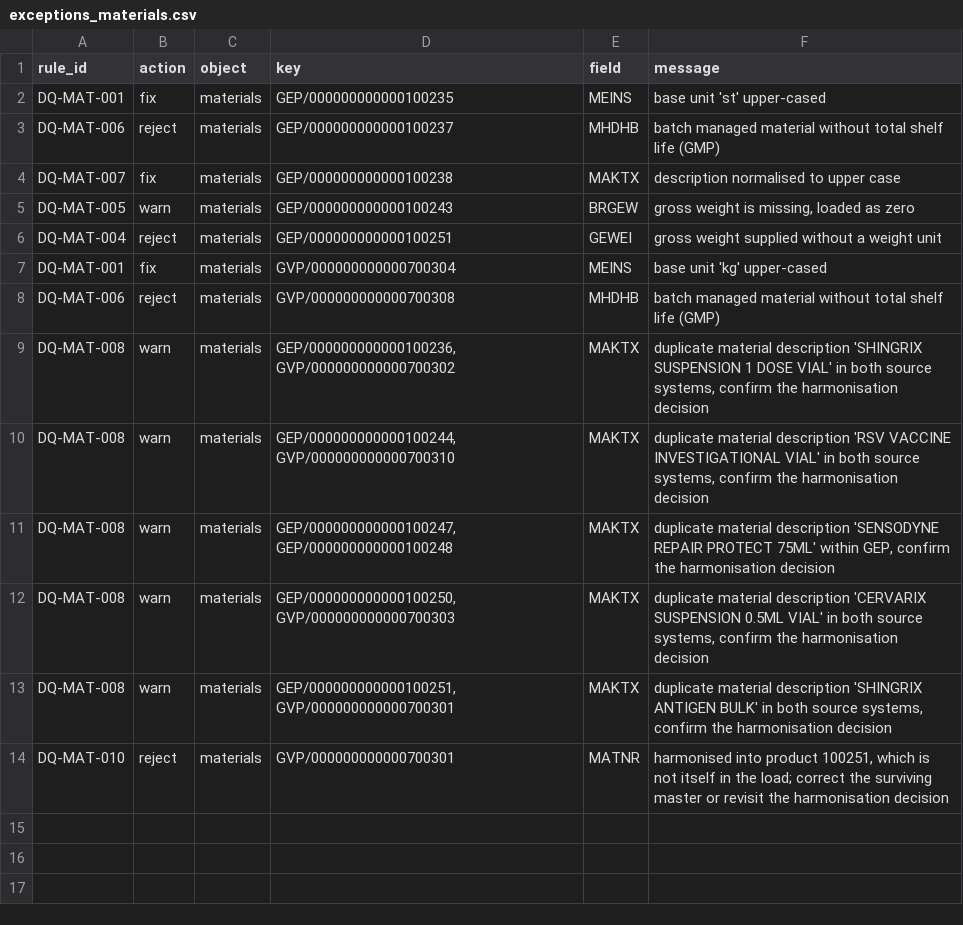
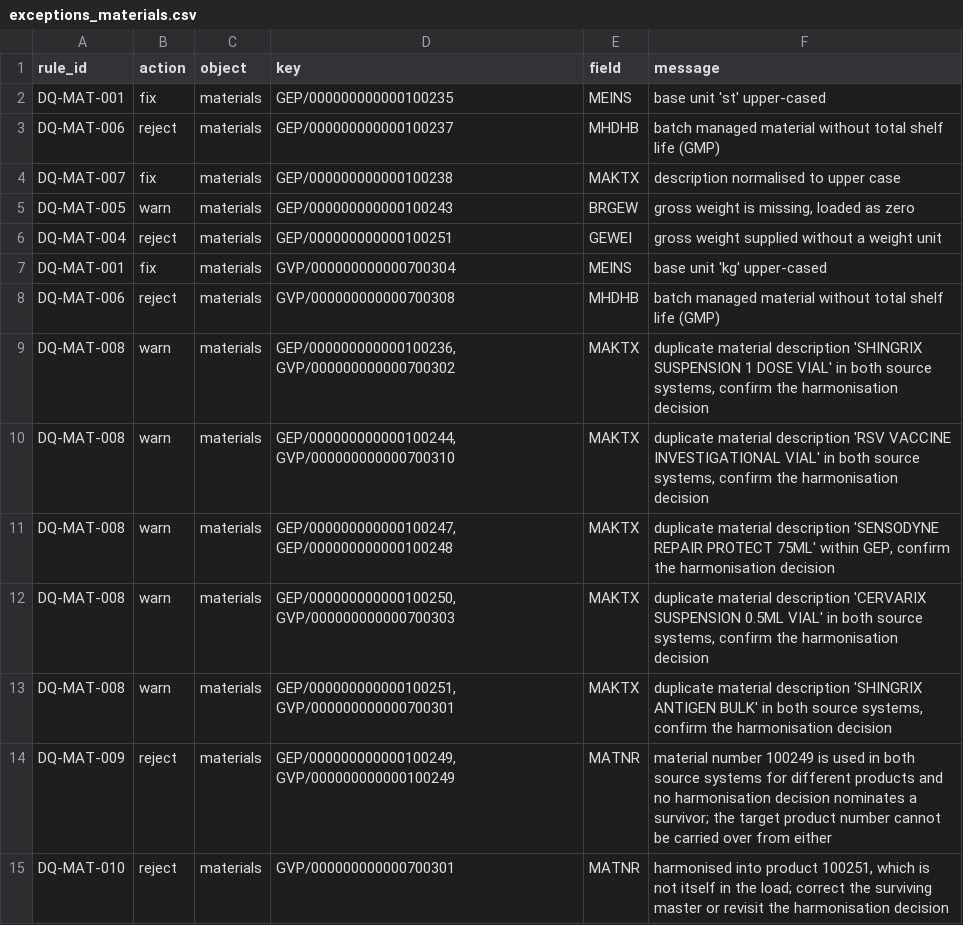
Before and after one commit to cogdeasy/gsk, a CSV file: reports/wave0/exceptions_materials.csv, drawn as a sheet; the diff names each change by its address in the sheet, - before the commit and + after, or states it on an @@ line.

```diff
--- a/reports/wave0/exceptions_materials.csv
+++ b/reports/wave0/exceptions_materials.csv
+row 14: DQ-MAT-009 | reject | materials | GEP/000000000000100249, GVP/000000000000100249 | MATNR | material number 100249 is used in both source systems for different products and no harmonisation decision nominates a survivor; the target product number cannot be carried over from either
```
Also changed, not shown: data/wave0/gvp/ecc_mara_material_master.csv, reports/wave0/exceptions_batch_stock.csv, 18 other files.
